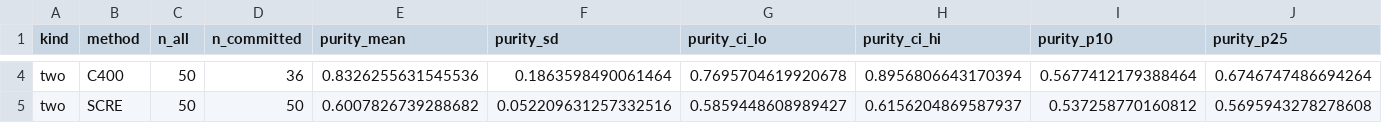
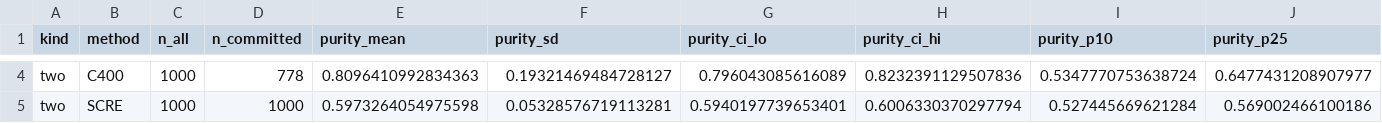
Before and after one commit to Ejajaka/ML-project, a CSV file: results/sweep1000_two_summary.csv, drawn as a sheet; only a part is shown, gaps mark what is left out; the diff covers the shown part only; the diff names each change by its address in the sheet, - before the commit and + after, or states it on an @@ line.

```diff
--- a/results/sweep1000_two_summary.csv
+++ b/results/sweep1000_two_summary.csv
-C4:C5 (n_all): 50
+C4:C5 (n_all): 1000
-D4 (n_committed): 36
+D4 (n_committed): 778
-E4 (purity_mean): 0.8326255631545536
+E4 (purity_mean): 0.8096410992834363
-F4 (purity_sd): 0.1863598490061464
+F4 (purity_sd): 0.19321469484728127
-G4 (purity_ci_lo): 0.7695704619920678
+G4 (purity_ci_lo): 0.796043085616089
-H4 (purity_ci_hi): 0.8956806643170394
+H4 (purity_ci_hi): 0.8232391129507836
-I4 (purity_p10): 0.5677412179388464
+I4 (purity_p10): 0.5347770753638724
-J4 (purity_p25): 0.6746747486694264
+J4 (purity_p25): 0.6477431208907977
-D5 (n_committed): 50
+D5 (n_committed): 1000
-E5 (purity_mean): 0.6007826739288682
+E5 (purity_mean): 0.5973264054975598
-F5 (purity_sd): 0.052209631257332516
+F5 (purity_sd): 0.05328576719113281
-G5 (purity_ci_lo): 0.5859448608989427
+G5 (purity_ci_lo): 0.5940197739653401
-H5 (purity_ci_hi): 0.6156204869587937
+H5 (purity_ci_hi): 0.6006330370297794
-I5 (purity_p10): 0.537258770160812
+I5 (purity_p10): 0.527445669621284
-J5 (purity_p25): 0.5695943278278608
+J5 (purity_p25): 0.569002466100186
```
Also changed, not shown: 47 edited cells elsewhere in this file, results/sweep1000_stress_summary.csv, 2 other files.
